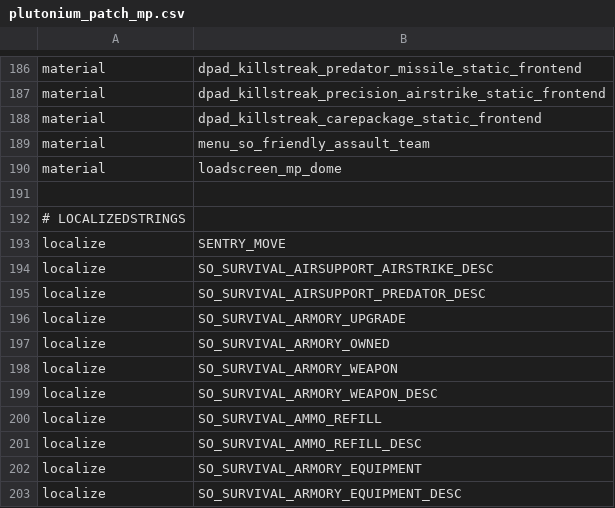
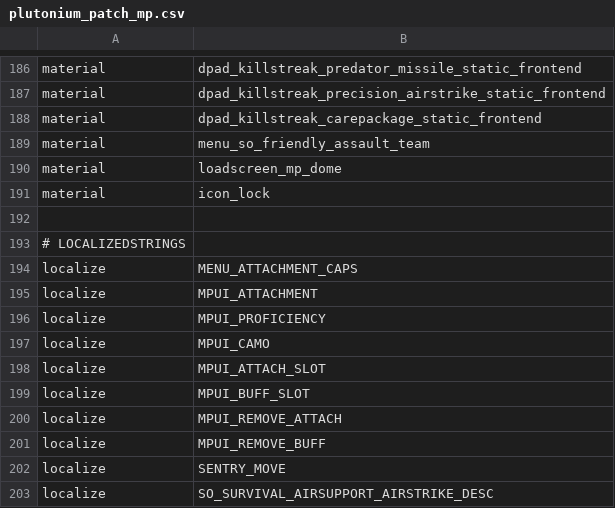
Before and after one commit to LastDemon99/IW5-Survival-Reimagined, a CSV file: zone_source/plutonium_patch_mp.csv, drawn as a sheet; only a part is shown, gaps mark what is left out; the shorter side is filled out with more unchanged rows.

```diff
--- a/zone_source/plutonium_patch_mp.csv
+++ b/zone_source/plutonium_patch_mp.csv
@@ -190,4 +190,13 @@ material,menu_so_friendly_assault_team
 material,loadscreen_mp_dome
+material,icon_lock
 
 # LOCALIZEDSTRINGS
+localize,MENU_ATTACHMENT_CAPS
+localize,MPUI_ATTACHMENT
+localize,MPUI_PROFICIENCY
+localize,MPUI_CAMO
+localize,MPUI_ATTACH_SLOT
+localize,MPUI_BUFF_SLOT
+localize,MPUI_REMOVE_ATTACH
+localize,MPUI_REMOVE_BUFF
 localize,SENTRY_MOVE
```
Also changed, not shown: zonetool/plutonium_patch_mp/mp/dynamic_shop.csv, 11 other files.
